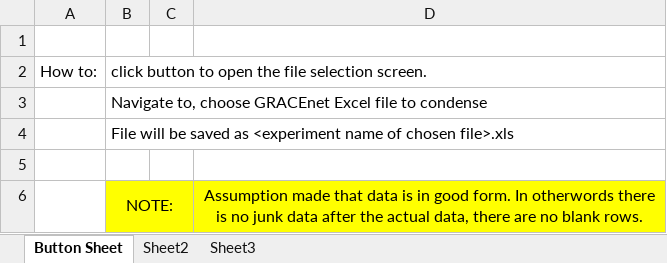
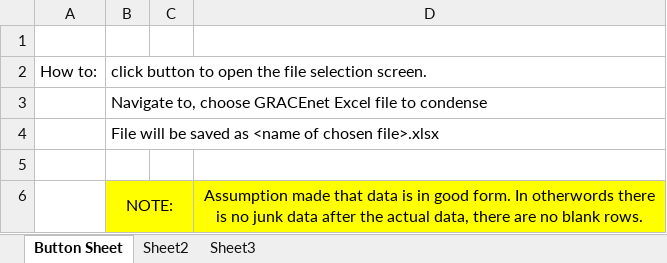
Before and after one commit to USDA-ARS-LTAR/det-tools-Excel_Tools, an Excel workbook: GN-RP_ConvertDETToFlatWorkbook.xlsm, sheet Button Sheet, drawn as a sheet; values as stored, in another font and other column widths than the file's, no borders; charts and pictures not drawn; the diff names each change by its address in the sheet, - before the commit and + after, or states it on an @@ line.

Commit message:
Updated DET Flattener
-Previously known as condenser
- Now flattens the new DET format (vars changed from "SiteID" to "Site ID", and so on)
- Also removing Conditional formating, named ranges, and comments from all tabs that contained data. (Should be useful going forward)

```diff
--- a/GN-RP_ConvertDETToFlatWorkbook.xlsm (sheet Button Sheet)
+++ b/GN-RP_ConvertDETToFlatWorkbook.xlsm (sheet Button Sheet)
-B4: …saved as <experiment name of chosen file>.xls
+B4: …saved as <name of chosen file>.xlsx
```
